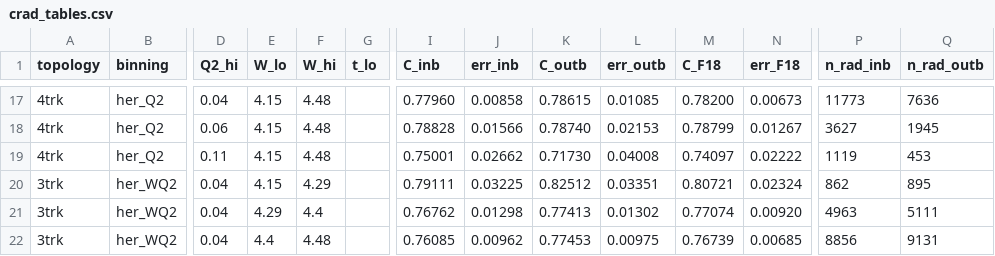
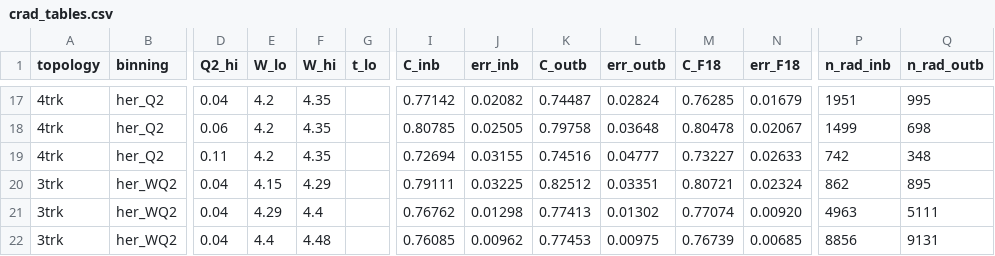
Before and after one commit to vkubarovsky/exclurad_py, a CSV file: docs/rc_method_jpsi/crad_tables.csv, drawn as a sheet; only a part is shown, gaps mark what is left out; the diff covers the shown part only; the diff names each change by its address in the sheet, - before the commit and + after, or states it on an @@ line.

```diff
--- a/docs/rc_method_jpsi/crad_tables.csv
+++ b/docs/rc_method_jpsi/crad_tables.csv
-E17:E19 (W_lo): 4.15
+E17:E19 (W_lo): 4.2
-F17:F19 (W_hi): 4.48
+F17:F19 (W_hi): 4.35
-I17 (C_inb): 0.77960
+I17 (C_inb): 0.77142
-J17 (err_inb): 0.00858
+J17 (err_inb): 0.02082
-K17 (C_outb): 0.78615
+K17 (C_outb): 0.74487
-L17 (err_outb): 0.01085
+L17 (err_outb): 0.02824
-M17 (C_F18): 0.78200
+M17 (C_F18): 0.76285
-N17 (err_F18): 0.00673
+N17 (err_F18): 0.01679
-P17 (n_rad_inb): 11773
+P17 (n_rad_inb): 1951
-Q17 (n_rad_outb): 7636
+Q17 (n_rad_outb): 995
-I18 (C_inb): 0.78828
+I18 (C_inb): 0.80785
-J18 (err_inb): 0.01566
+J18 (err_inb): 0.02505
-K18 (C_outb): 0.78740
+K18 (C_outb): 0.79758
-L18 (err_outb): 0.02153
+L18 (err_outb): 0.03648
-M18 (C_F18): 0.78799
+M18 (C_F18): 0.80478
-N18 (err_F18): 0.01267
+N18 (err_F18): 0.02067
-P18 (n_rad_inb): 3627
+P18 (n_rad_inb): 1499
-Q18 (n_rad_outb): 1945
+Q18 (n_rad_outb): 698
-I19 (C_inb): 0.75001
+I19 (C_inb): 0.72694
-J19 (err_inb): 0.02662
+J19 (err_inb): 0.03155
-K19 (C_outb): 0.71730
+K19 (C_outb): 0.74516
-L19 (err_outb): 0.04008
+L19 (err_outb): 0.04777
-M19 (C_F18): 0.74097
+M19 (C_F18): 0.73227
-N19 (err_F18): 0.02222
+N19 (err_F18): 0.02633
-P19 (n_rad_inb): 1119
+P19 (n_rad_inb): 742
-Q19 (n_rad_outb): 453
+Q19 (n_rad_outb): 348
```
Also changed, not shown: 30 edited cells elsewhere in this file, 3 other files.
